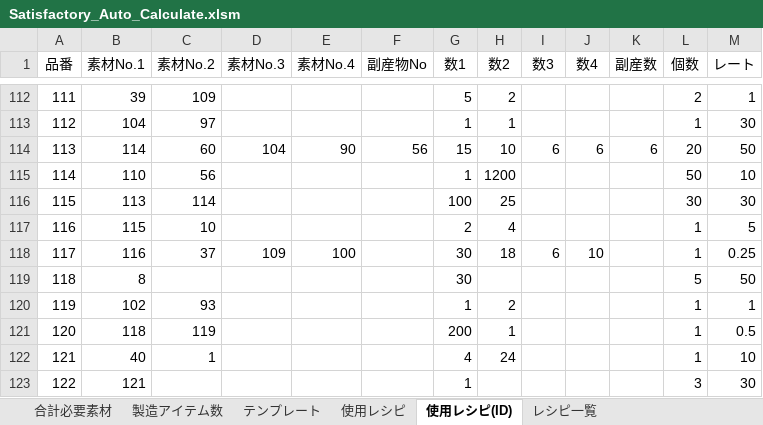
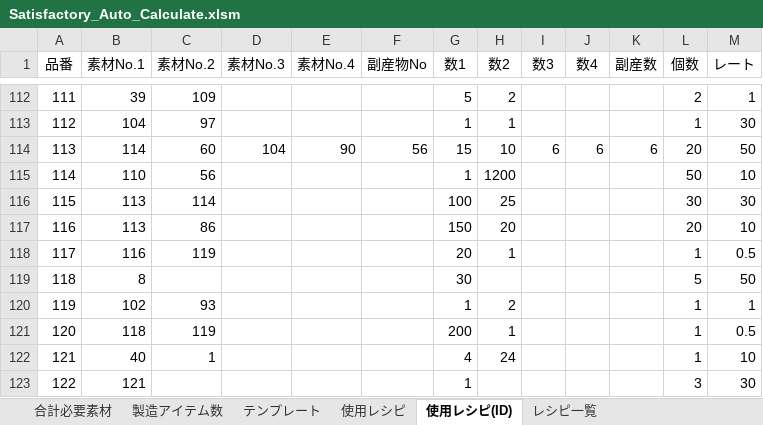
Before and after one commit to Daigoogle/satisfactory_auto_calculate, an Excel workbook: Satisfactory_Auto_Calculate.xlsm, sheet 使用レシピ(ID), drawn as a sheet; only a part is shown, gaps mark what is left out; values as stored, in another font and other column widths than the file's, no borders; the diff covers the shown part only; the diff names each change by its address in the sheet, - before the commit and + after, or states it on an @@ line.

```diff
--- a/Satisfactory_Auto_Calculate.xlsm (sheet 使用レシピ(ID))
+++ b/Satisfactory_Auto_Calculate.xlsm (sheet 使用レシピ(ID))
-B117 (素材No.1): 115
+B117 (素材No.1): 113
-C117 (素材No.2): 10
+C117 (素材No.2): 86
-G117 (数1): 2
+G117 (数1): 150
-H117 (数2): 4
+H117 (数2): 20
-L117 (個数): 1
+L117 (個数): 20
-M117 (レート): 5
+M117 (レート): 10
-C118 (素材No.2): 37
+C118 (素材No.2): 119
-D118 (素材No.3): 109
+D118 (素材No.3): (empty)
-E118 (素材No.4): 100
+E118 (素材No.4): (empty)
-G118 (数1): 30
+G118 (数1): 20
-H118 (数2): 18
+H118 (数2): 1
-I118 (数3): 6
+I118 (数3): (empty)
-J118 (数4): 10
+J118 (数4): (empty)
-M118 (レート): 0.25
+M118 (レート): 0.5
```
Also changed, not shown: 23 edited cells elsewhere in this sheet, sheet テンプレート, sheet 製造アイテム数, sheet 使用レシピ, sheet 合計必要素材, formulas that keep their value, 5 other files.
